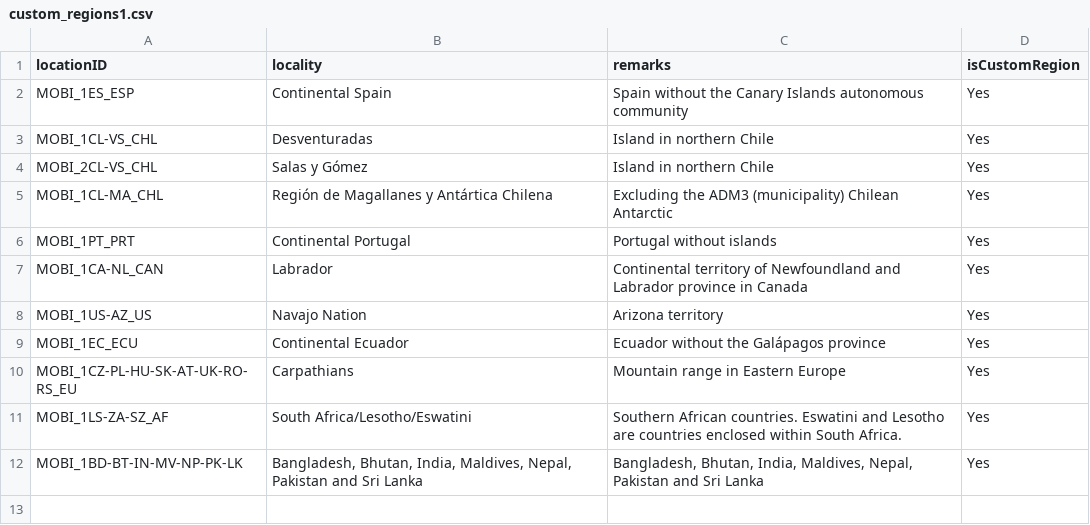
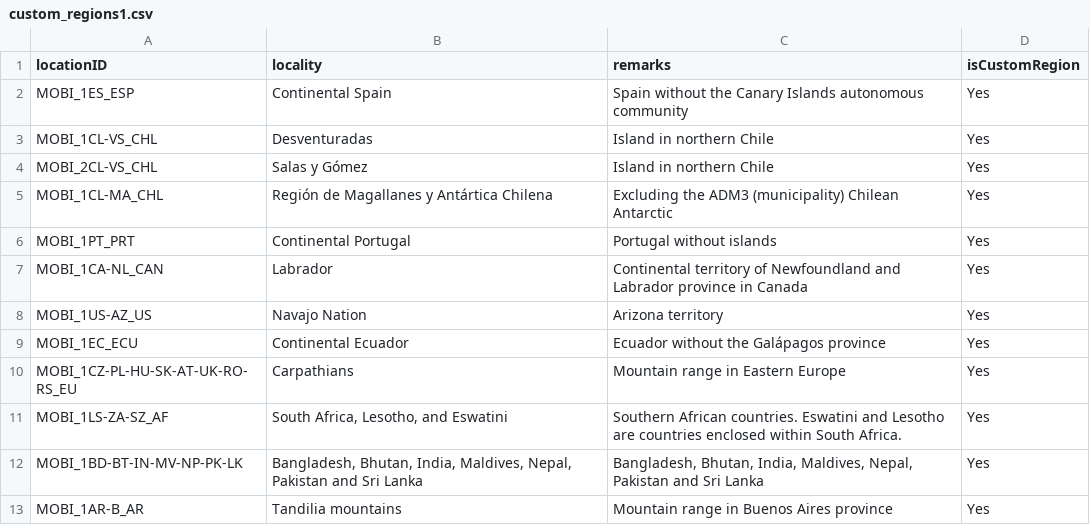
Before and after one commit to RegRed-project/geographic_entities, a CSV file: custom_regions1.csv, drawn as a sheet.

Commit message:
COrrected Southern Africa and added Tandilia Mountains in South America

```diff
--- a/custom_regions1.csv
+++ b/custom_regions1.csv
@@ -10,3 +10,4 @@ MOBI_1EC_ECU,Continental Ecuador,Ecuador without the Galápagos province,Yes
 MOBI_1CZ-PL-HU-SK-AT-UK-RO-RS_EU,Carpathians,Mountain range in Eastern Europe,Yes
-MOBI_1LS-ZA-SZ_AF,South Africa/Lesotho/Eswatini,Southern African countries. Eswatini and Lesotho are countries enclosed within South Africa.,Yes
+MOBI_1LS-ZA-SZ_AF,"South Africa, Lesotho, and Eswatini",Southern African countries. Eswatini and Lesotho are countries enclosed within South Africa.,Yes
 MOBI_1BD-BT-IN-MV-NP-PK-LK,"Bangladesh, Bhutan, India, Maldives, Nepal, Pakistan and Sri Lanka","Bangladesh, Bhutan, India, Maldives, Nepal, Pakistan and Sri Lanka",Yes
+MOBI_1AR-B_AR,Tandilia mountains,Mountain range in Buenos Aires province,Yes
```
